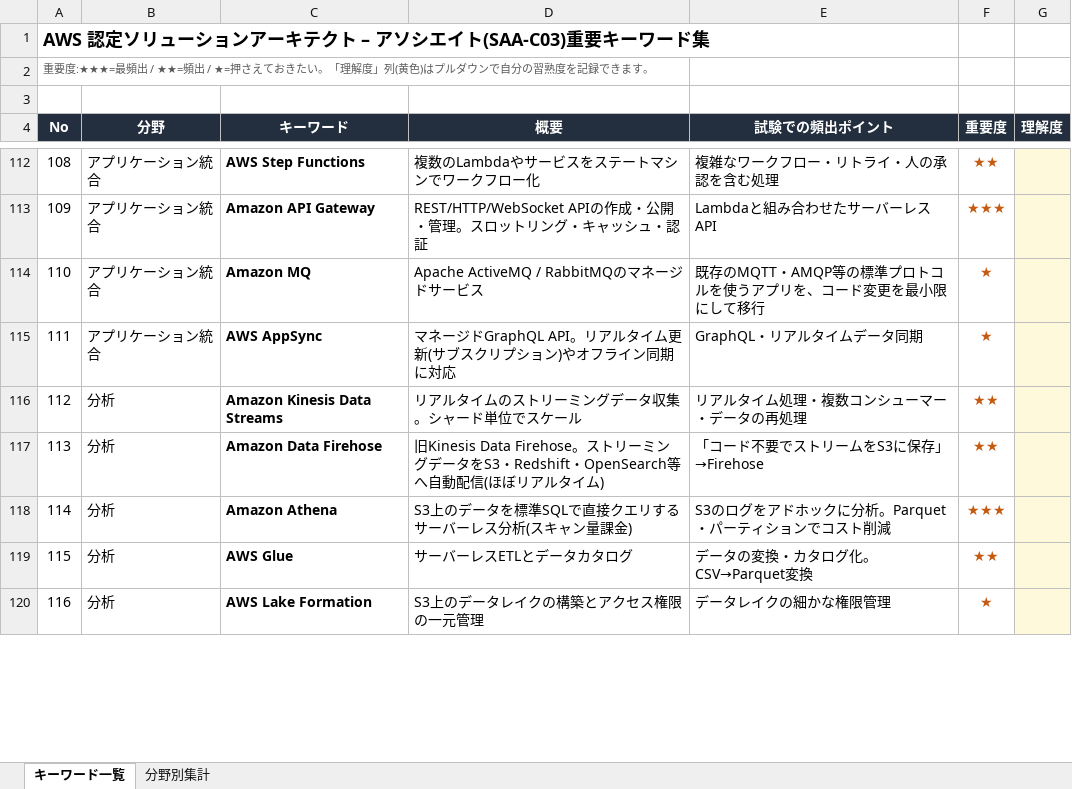
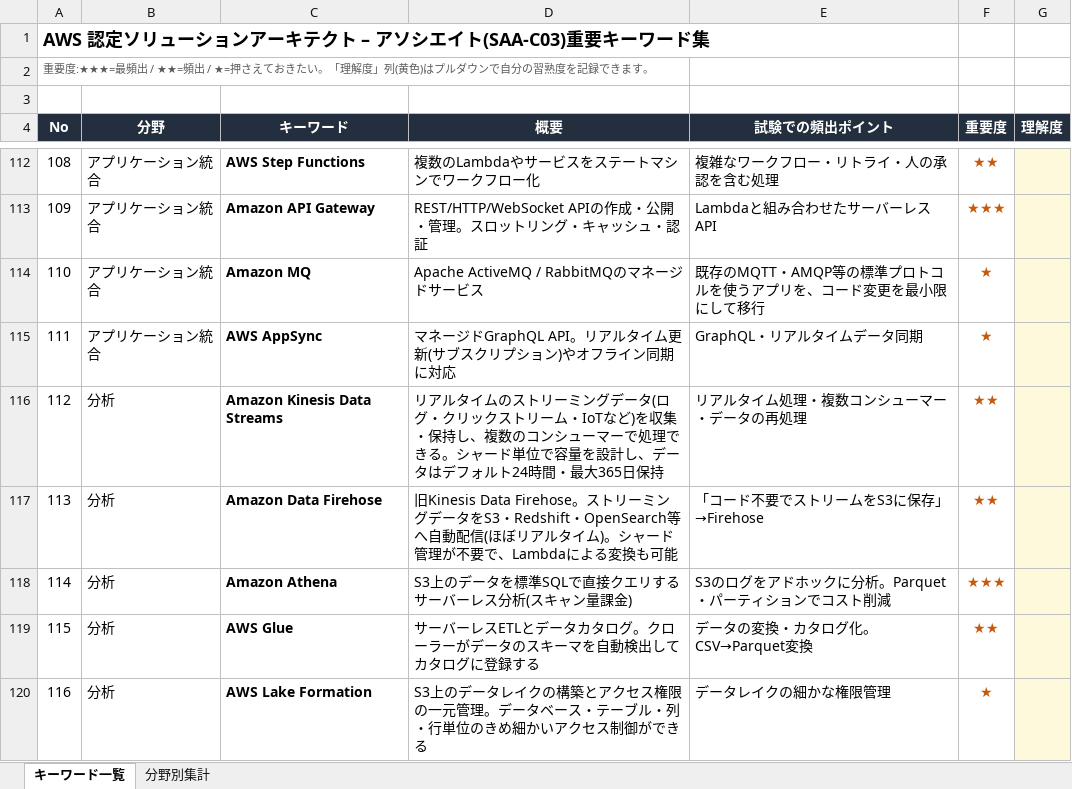
Before and after one commit to shim369/Python-AWSSAA-Quiz, an Excel workbook: data/AWS_SAA_重要キーワード集.xlsx, sheet キーワード一覧, drawn as a sheet; only a part is shown, gaps mark what is left out; values as stored, in another font and other column widths than the file's, no borders; conditional formats not drawn; the diff covers the shown part only; the diff names each change by its address in the sheet, - before the commit and + after, or states it on an @@ line.

```diff
--- a/data/AWS_SAA_重要キーワード集.xlsx (sheet キーワード一覧)
+++ b/data/AWS_SAA_重要キーワード集.xlsx (sheet キーワード一覧)
-D116 (概要): …グデータ収集。シャード単位でスケール
+D116 (概要): …グデータ(ログ・クリックストリーム・IoTなど)を収集・保持し、複数のコンシューマーで処理できる。シャード単位で容量を設計し、データはデフォルト24時間・最大365日保持
-D117 (概要): …タイム)
+D117 (概要): …タイム)。シャード管理が不要で、Lambdaによる変換も可能
-D119 (概要): サーバーレスETLとデータカタログ
+D119 (概要): サーバーレスETLとデータカタログ。クローラーがデータのスキーマを自動検出してカタログに登録する
-D120 (概要): S3上のデータレイクの構築とアクセス権限の一元管理
+D120 (概要): S3上のデータレイクの構築とアクセス権限の一元管理。データベース・テーブル・列・行単位のきめ細かいアクセス制御ができる
```
Also changed, not shown: 23 added rows and 8 edited cells elsewhere in this sheet, sheet 分野別集計, 4 other files.
